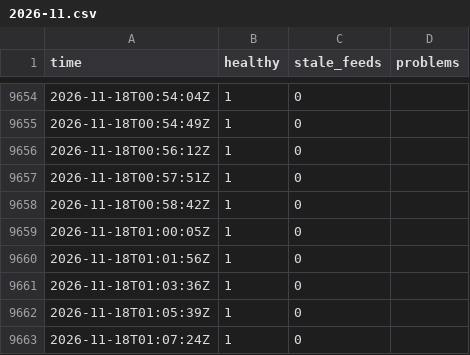
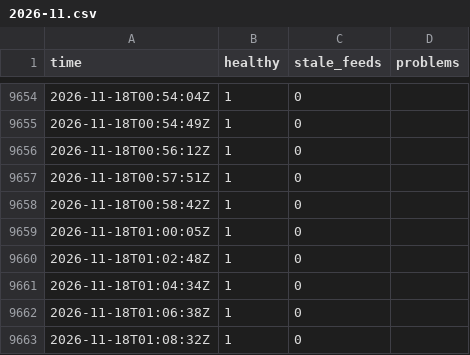
Before and after one commit to Montezuma360/koochooloo-data, a CSV file: data/history/health/2026-11.csv, drawn as a sheet; only a part is shown, gaps mark what is left out.

```diff
--- a/data/history/health/2026-11.csv
+++ b/data/history/health/2026-11.csv
@@ -9659,5 +9659,5 @@ time,healthy,stale_feeds,problems
 2026-11-18T01:00:05Z,1,0,""
-2026-11-18T01:01:56Z,1,0,""
-2026-11-18T01:03:36Z,1,0,""
-2026-11-18T01:05:39Z,1,0,""
-2026-11-18T01:07:24Z,1,0,""
+2026-11-18T01:02:48Z,1,0,""
+2026-11-18T01:04:34Z,1,0,""
+2026-11-18T01:06:38Z,1,0,""
+2026-11-18T01:08:32Z,1,0,""
```
Also changed, not shown: 34 other files.
